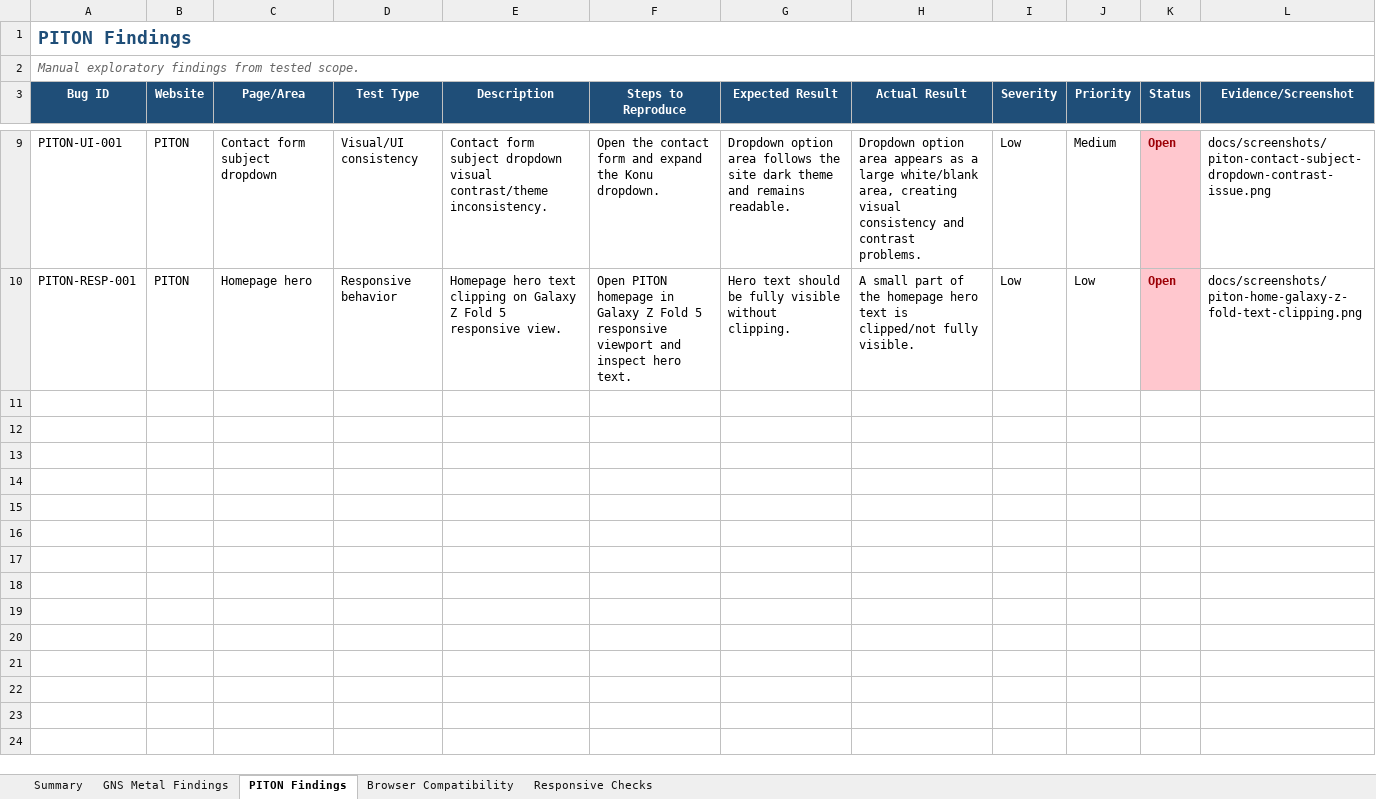
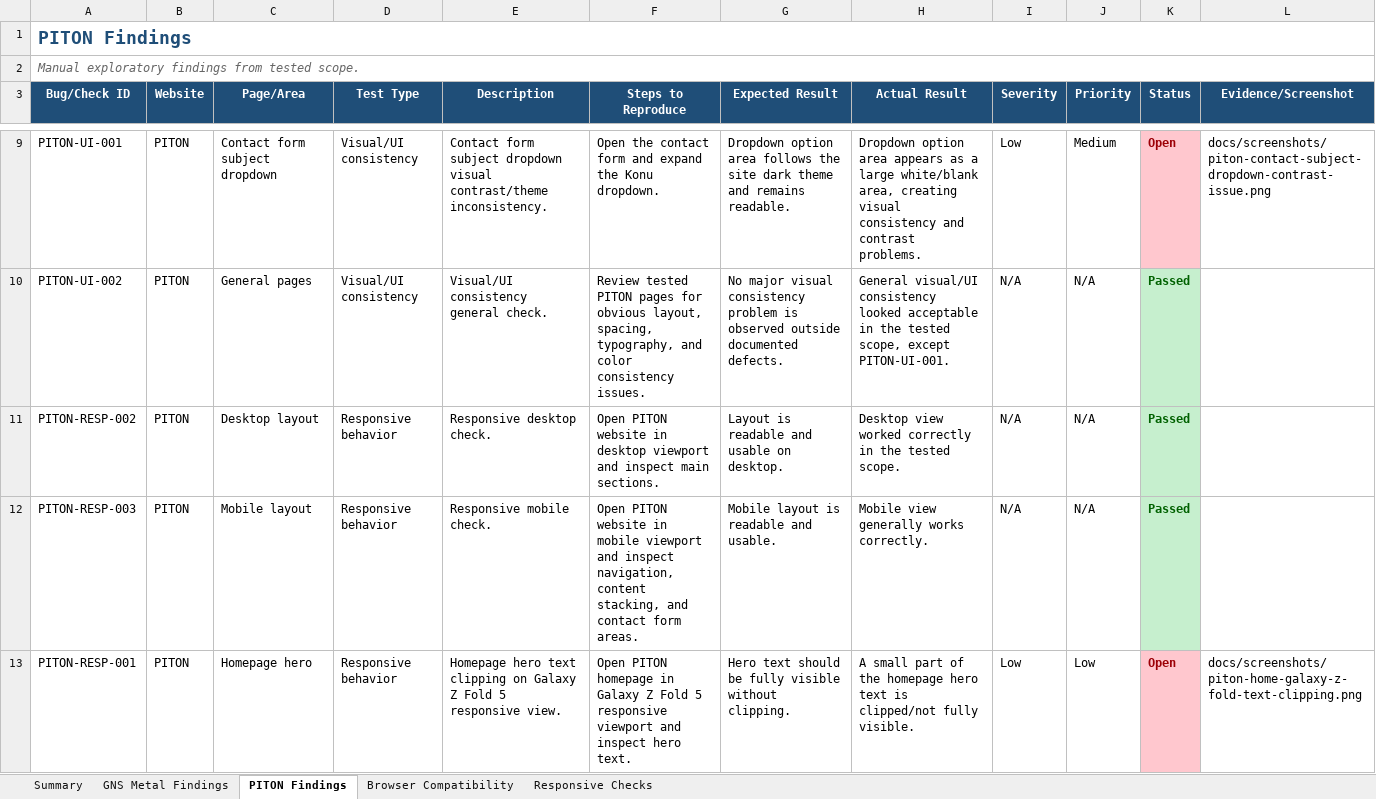
Before and after one commit to AhmetSah13/piton-gns-web-test, an Excel workbook: docs/exploratory-test-report.xlsx, sheet PITON Findings, drawn as a sheet; only a part is shown, gaps mark what is left out; values as stored, in another font and other column widths than the file's, no borders; the diff covers the shown part only; the diff names each change by its address in the sheet, - before the commit and + after, or states it on an @@ line.

```diff
--- a/docs/exploratory-test-report.xlsx (sheet PITON Findings)
+++ b/docs/exploratory-test-report.xlsx (sheet PITON Findings)
-A3: Bug ID
+A3: Bug/Check ID
+row 10: PITON-UI-002 | PITON | General pages | Visual/UI consistency | Visual/UI consistency general check. | Review tested PITON pages for obvious layout, spacing, typography, and color consistency issues. | No major visual consistency problem is observed outside documented defects. | General visual/UI consistency looked acceptable in the tested scope, except PITON-UI-001. | N/A | N/A | Passed
+row 11: PITON-RESP-002 | PITON | Desktop layout | Responsive behavior | Responsive desktop check. | Open PITON website in desktop viewport and inspect main sections. | Layout is readable and usable on desktop. | Desktop view worked correctly in the tested scope. | N/A | N/A | Passed
+row 12: PITON-RESP-003 | PITON | Mobile layout | Responsive behavior | Responsive mobile check. | Open PITON website in mobile viewport and inspect navigation, content stacking, and contact form areas. | Mobile layout is readable and usable. | Mobile view generally works correctly. | N/A | N/A | Passed
```
Also changed, not shown: 4 added rows, 1 removed row and 8 edited cells elsewhere in this sheet, sheet GNS Metal Findings, sheet Summary, sheet Responsive Checks, sheet Browser Compatibility, docs/test-scenarios.xlsx, 3 other files.
